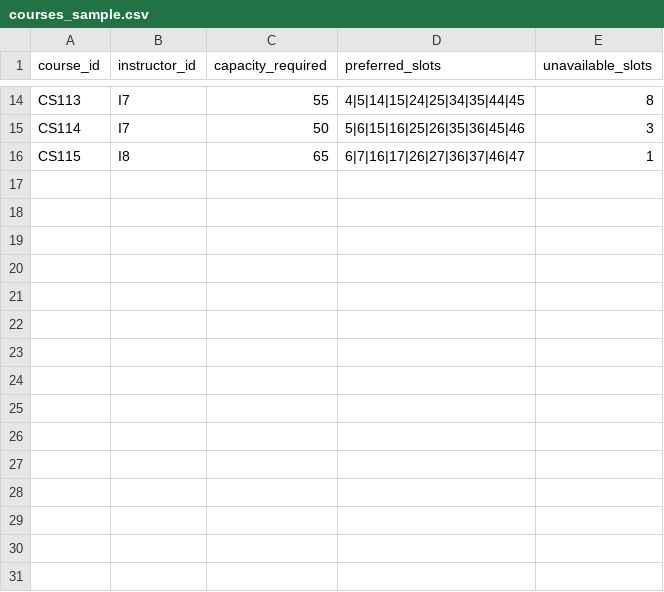
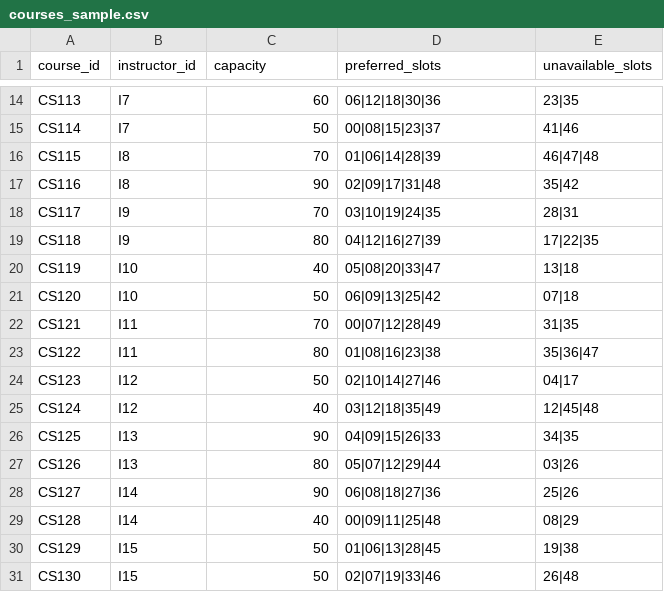
Before and after one commit to SAMARTHKOTHARI2005/samarthaiassignmentdemo, a CSV file: data/courses_sample.csv, drawn as a sheet; only a part is shown, gaps mark what is left out; the diff covers the shown part only; the diff names each change by its address in the sheet, - before the commit and + after, or states it on an @@ line.

```diff
--- a/data/courses_sample.csv
+++ b/data/courses_sample.csv
-C1: capacity_required
+C1: capacity
-C14 (capacity): 55
+C14 (capacity): 60
-D14 (preferred_slots): 4|5|14|15|24|25|34|35|44|45
+D14 (preferred_slots): 06|12|18|30|36
-E14 (unavailable_slots): 8
+E14 (unavailable_slots): 23|35
-D15 (preferred_slots): 5|6|15|16|25|26|35|36|45|46
+D15 (preferred_slots): 00|08|15|23|37
-E15 (unavailable_slots): 3
+E15 (unavailable_slots): 41|46
-C16 (capacity): 65
+C16 (capacity): 70
-D16 (preferred_slots): 6|7|16|17|26|27|36|37|46|47
+D16 (preferred_slots): 01|06|14|28|39
-E16 (unavailable_slots): 1
+E16 (unavailable_slots): 46|47|48
+row 17: CS116 | I8 | 90 | 02|09|17|31|48 | 35|42
+row 18: CS117 | I9 | 70 | 03|10|19|24|35 | 28|31
+row 19: CS118 | I9 | 80 | 04|12|16|27|39 | 17|22|35
+row 20: CS119 | I10 | 40 | 05|08|20|33|47 | 13|18
+row 21: CS120 | I10 | 50 | 06|09|13|25|42 | 07|18
+row 22: CS121 | I11 | 70 | 00|07|12|28|49 | 31|35
+row 23: CS122 | I11 | 80 | 01|08|16|23|38 | 35|36|47
+row 24: CS123 | I12 | 50 | 02|10|14|27|46 | 04|17
+row 25: CS124 | I12 | 40 | 03|12|18|35|49 | 12|45|48
+row 26: CS125 | I13 | 90 | 04|09|15|26|33 | 34|35
+row 27: CS126 | I13 | 80 | 05|07|12|29|44 | 03|26
+row 28: CS127 | I14 | 90 | 06|08|18|27|36 | 25|26
+row 29: CS128 | I14 | 40 | 00|09|11|25|48 | 08|29
+row 30: CS129 | I15 | 50 | 01|06|13|28|45 | 19|38
+row 31: CS130 | I15 | 50 | 02|07|19|33|46 | 26|48
```
Also changed, not shown: 32 edited cells elsewhere in this file, 1 other file.
